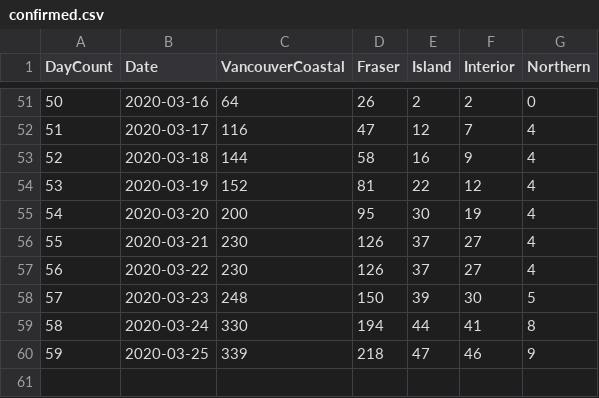
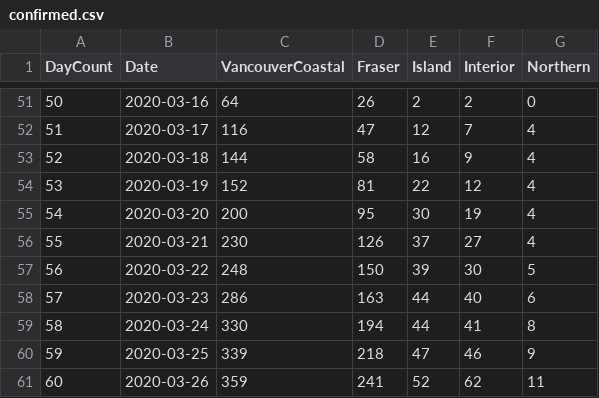
Before and after one commit to valarao/bc-covid-visualizations, a CSV file: data/confirmed.csv, drawn as a sheet; only a part is shown, gaps mark what is left out; removed rows and columns are numbered as before the commit, all else as after; the diff names each change by its address in the sheet, - before the commit and + after, or states it on an @@ line.

```diff
--- a/data/confirmed.csv
+++ b/data/confirmed.csv
-row 57: 56 | 2020-03-22 | 230 | 126 | 37 | 27 | 4
@@ column A (DayCount) renumbered in row 57 @@
-B57 (Date): 2020-03-23
+B57 (Date): 2020-03-22
+row 58: 57 | 2020-03-23 | 286 | 163 | 44 | 40 | 6
+row 61: 60 | 2020-03-26 | 359 | 241 | 52 | 62 | 11
```
Also changed, not shown: data/deaths.csv.
